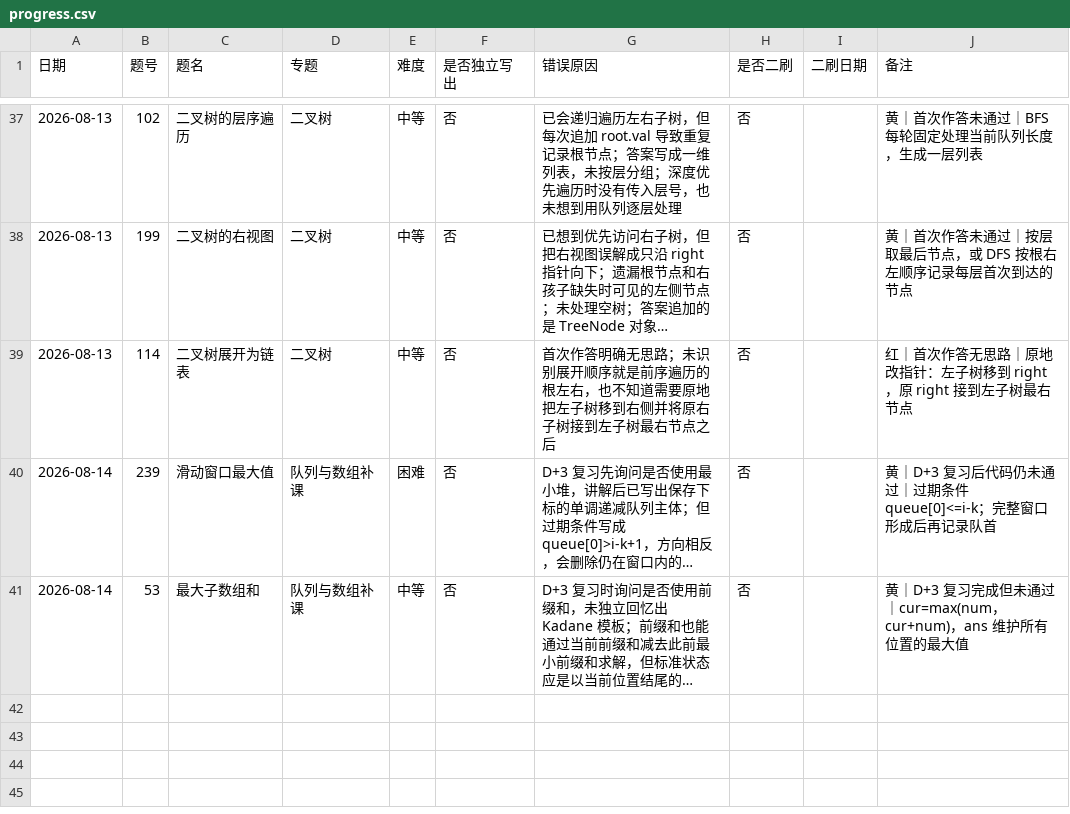
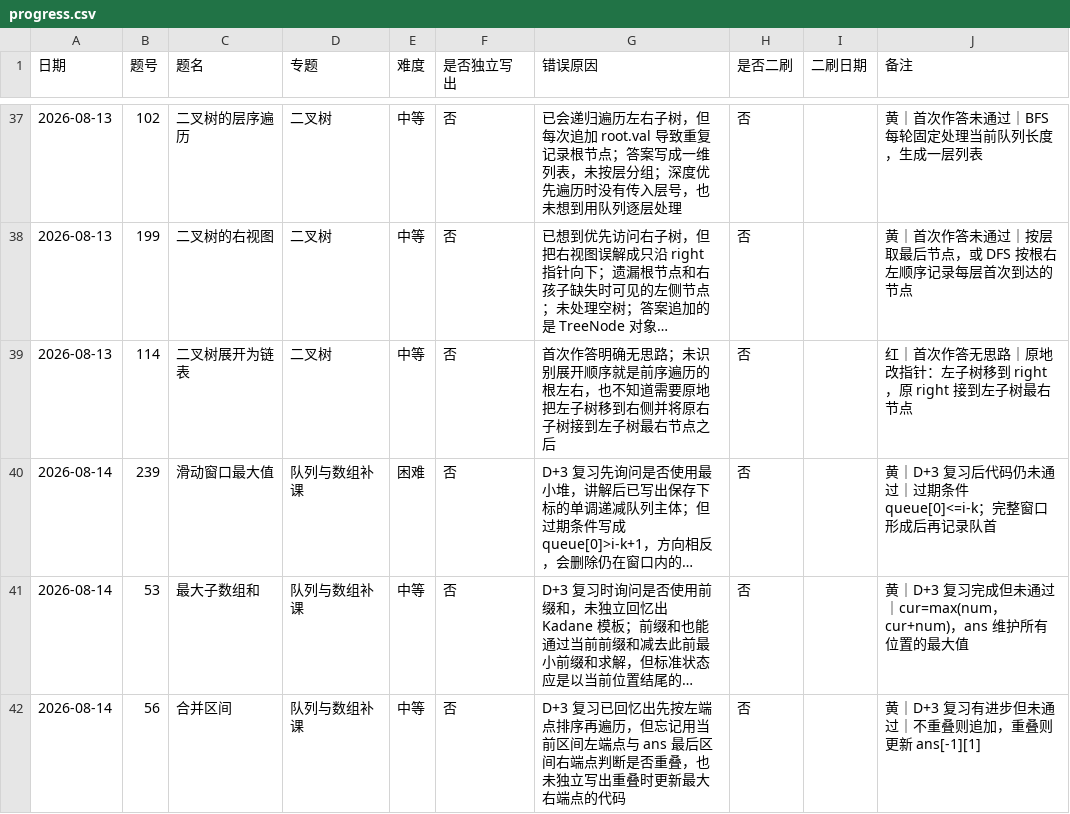
Before and after one commit to JamesLJ2001/find-work, a CSV file: leetcode/progress.csv, drawn as a sheet; only a part is shown, gaps mark what is left out; long unchanged cells end in …; the diff names each change by its address in the sheet, - before the commit and + after, or states it on an @@ line.

Commit message:
记录合并区间D+3复习进展

```diff
--- a/leetcode/progress.csv
+++ b/leetcode/progress.csv
+row 42: 2026-08-14 | 56 | 合并区间 | 队列与数组补课 | 中等 | 否 | D+3 复习已回忆出先按左端点排序再遍历，但忘记用当前区间左端点与 ans 最后区间右端点判断是否重叠，也未独立写出重叠时更新最大右端点的代码 | 否 |  | 黄｜D+3 复习有进步但未通过｜不重叠则追加，重叠则更新 ans[-1][1]
```
